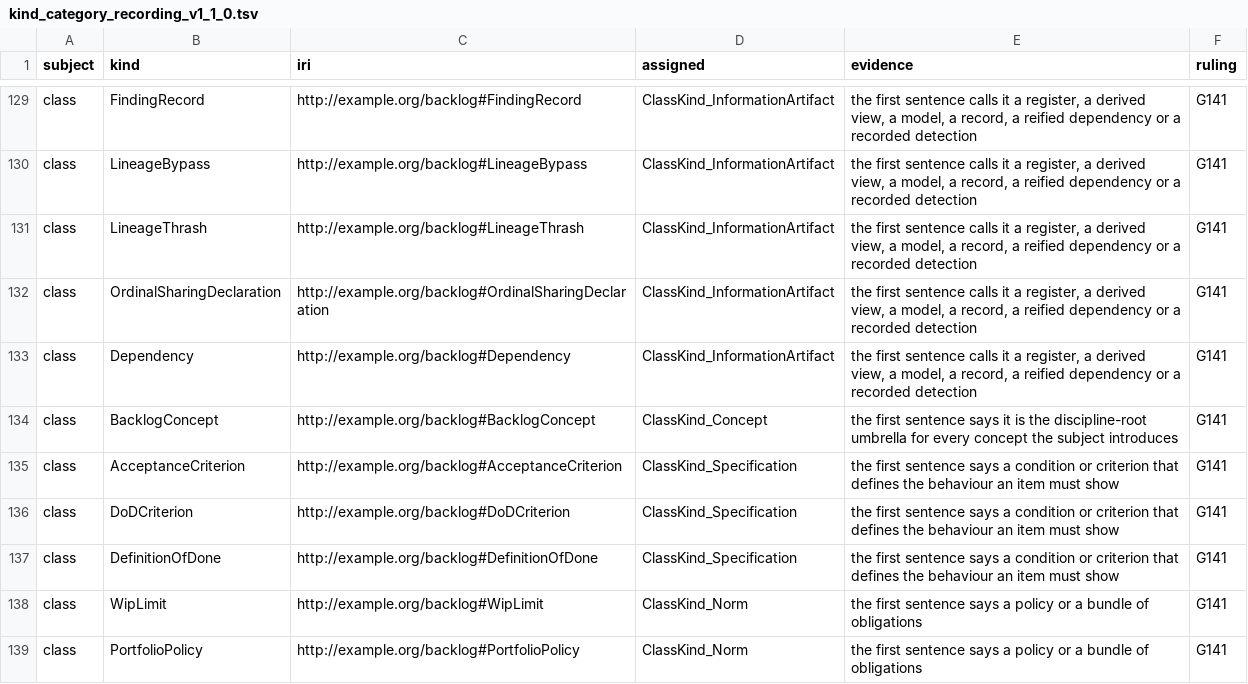
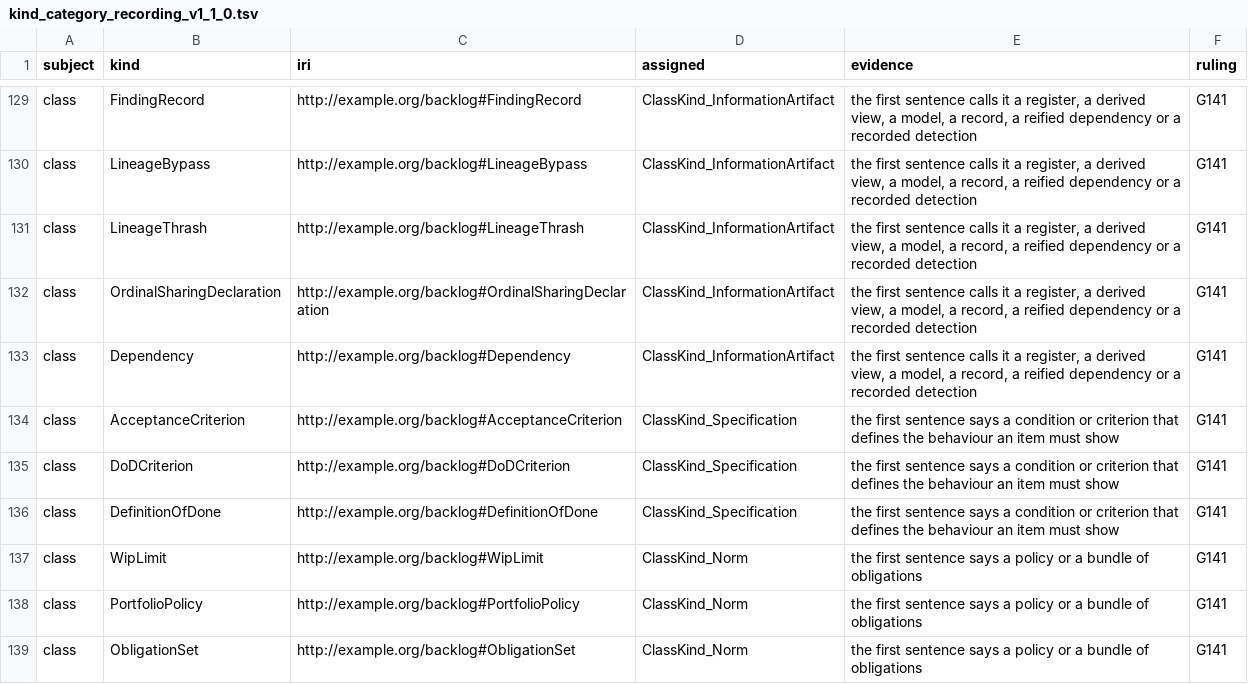
Before and after one commit to altunelyusuf/backlog-roadmap-framework, a TSV file: 03-tooling/kind_category_recording_v1_1_0.tsv, drawn as a sheet; only a part is shown, gaps mark what is left out; the shorter side is filled out with more unchanged rows.

```diff
--- a/03-tooling/kind_category_recording_v1_1_0.tsv
+++ b/03-tooling/kind_category_recording_v1_1_0.tsv
@@ -133,3 +133,2 @@ class	OrdinalSharingDeclaration	http://example.org/backlog#OrdinalSharingDeclara
 class	Dependency	http://example.org/backlog#Dependency	ClassKind_InformationArtifact	the first sentence calls it a register, a derived view, a model, a record, a reified dependency or a recorded detection	G141
-class	BacklogConcept	http://example.org/backlog#BacklogConcept	ClassKind_Concept	the first sentence says it is the discipline-root umbrella for every concept the subject introduces	G141
 class	AcceptanceCriterion	http://example.org/backlog#AcceptanceCriterion	ClassKind_Specification	the first sentence says a condition or criterion that defines the behaviour an item must show	G141
```
Also changed, not shown: 03-tooling/kind_category_held_v1_0_0.tsv, 4 other files.
